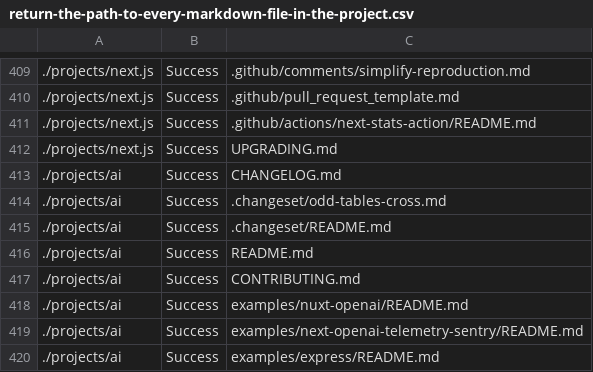
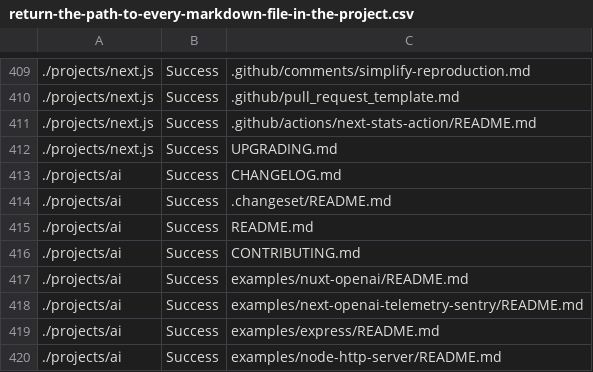
Before and after one commit to wcatron/query-projects, a CSV file: example/results/return-the-path-to-every-markdown-file-in-the-project.csv, drawn as a sheet; only a part is shown, gaps mark what is left out; the shorter side is filled out with more unchanged rows; the diff names each change by its address in the sheet, - before the commit and + after, or states it on an @@ line.

```diff
--- a/example/results/return-the-path-to-every-markdown-file-in-the-project.csv
+++ b/example/results/return-the-path-to-every-markdown-file-in-the-project.csv
-row 414: ./projects/ai | Success | .changeset/odd-tables-cross.md
```
Also changed, not shown: 5 other files.
